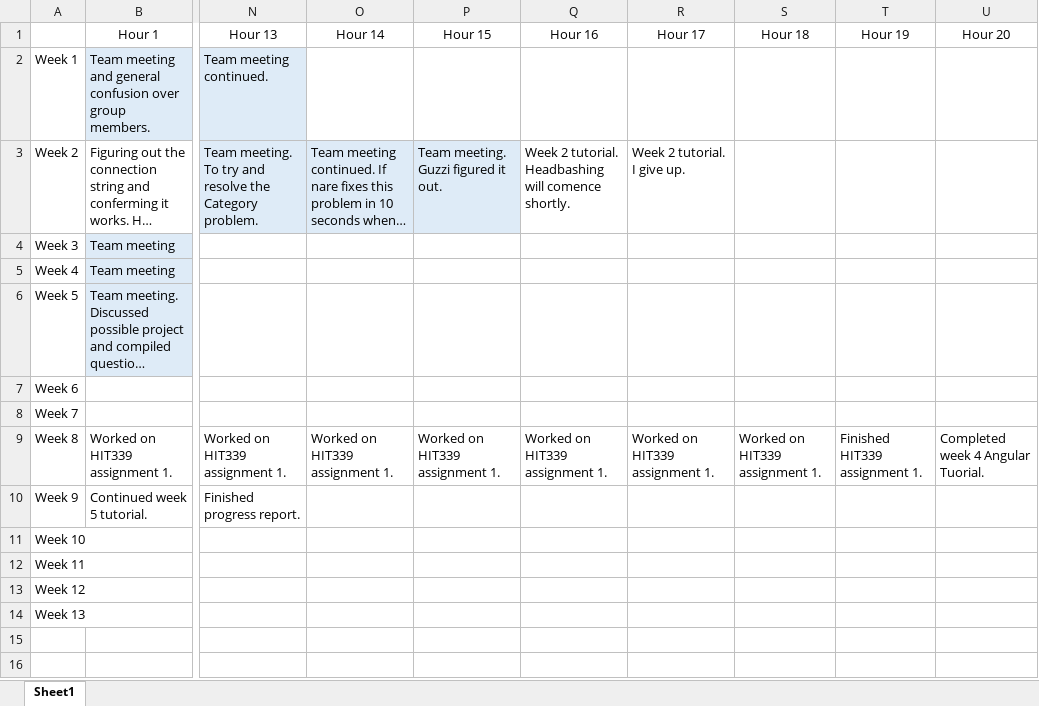
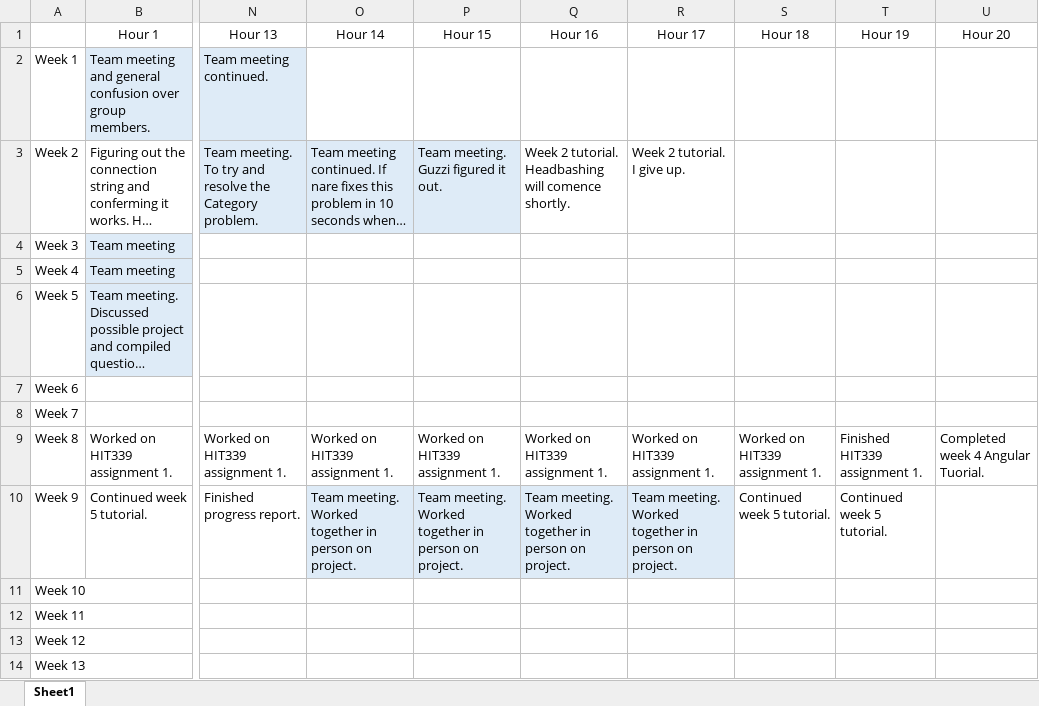
Before and after one commit to LargerSnowdevil/S220PRT585_s266070, an Excel workbook: timesheet_DanielWilson_s266070.xlsx, sheet Sheet1, drawn as a sheet; only a part is shown, gaps mark what is left out; long unchanged cells end in …; values as stored, in another font and other column widths than the file's, no borders; the diff names each change by its address in the sheet, - before the commit and + after, or states it on an @@ line.

Commit message:
Updated timesheet

```diff
--- a/timesheet_DanielWilson_s266070.xlsx (sheet Sheet1)
+++ b/timesheet_DanielWilson_s266070.xlsx (sheet Sheet1)
-O10 (Hour 14): (empty)
+O10 (Hour 14): Team meeting. Worked together in person on project.
-O10:R10 fill: none
+O10:R10 fill: #DEEBF7
-P10 (Hour 15): (empty)
+P10 (Hour 15): Team meeting. Worked together in person on project.
-Q10 (Hour 16): (empty)
+Q10 (Hour 16): Team meeting. Worked together in person on project.
-R10 (Hour 17): (empty)
+R10 (Hour 17): Team meeting. Worked together in person on project.
-S10 (Hour 18): (empty)
+S10 (Hour 18): Continued week 5 tutorial.
-T10 (Hour 19): (empty)
+T10 (Hour 19): Continued week 5 tutorial.
```
